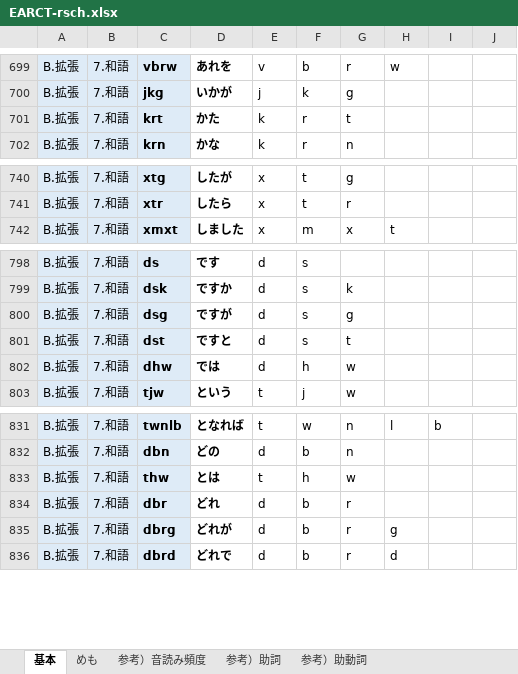
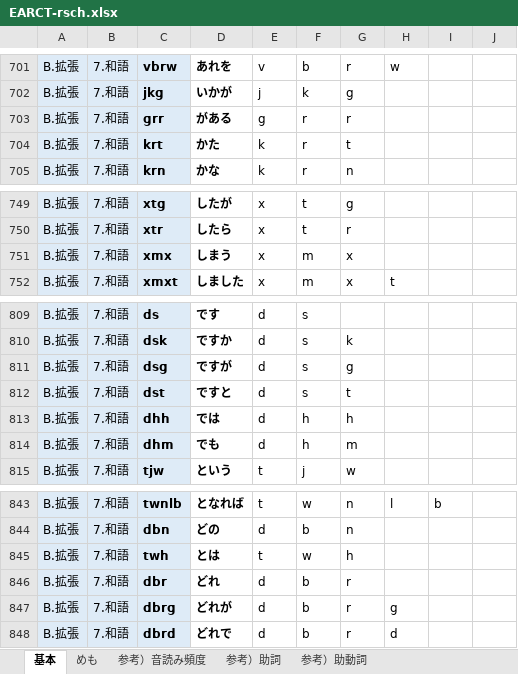
Before and after one commit to rytzk/SharePool, an Excel workbook: EARCT-rsch.xlsx, sheet 基本, drawn as a sheet; only a part is shown, gaps mark what is left out; values as stored, in another font and other column widths than the file's, no borders; conditional formats not drawn; addresses are those after the commit; the diff covers the shown part only; the diff names each change by its address in the sheet, - before the commit and + after, or states it on an @@ line.

```diff
--- a/EARCT-rsch.xlsx (sheet 基本)
+++ b/EARCT-rsch.xlsx (sheet 基本)
+row 703: B.拡張 | 7.和語 | grr | がある | g | r | r
+row 751: B.拡張 | 7.和語 | xmx | しまう | x | m | x
-C813: dhw
+C813: dhh
-G813: w
+G813: h
+row 814: B.拡張 | 7.和語 | dhm | でも | d | h | m
-C845: thw
+C845: twh
-F845: h
+F845: w
-G845: w
+G845: h
```
Also changed, not shown: 11 added rows and 3 edited cells elsewhere in this sheet, sheet めも, formulas that keep their value, 1 other file.
